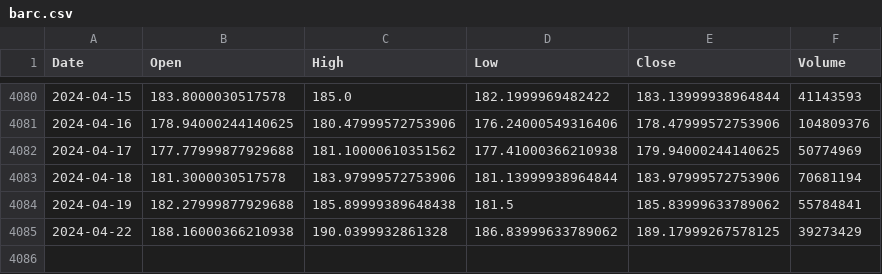
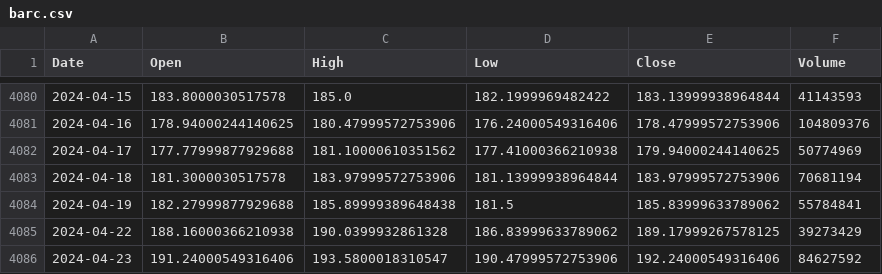
Before and after one commit to cutupdev/Barclays-PLC-stock-price-prediction, a CSV file: datasets/barc.csv, drawn as a sheet; only a part is shown, gaps mark what is left out.

```diff
--- a/datasets/barc.csv
+++ b/datasets/barc.csv
@@ -4085 +4085,2 @@ Date,Open,High,Low,Close,Volume
 2024-04-22,188.16000366210938,190.0399932861328,186.83999633789062,189.17999267578125,39273429
+2024-04-23,191.24000549316406,193.5800018310547,190.47999572753906,192.24000549316406,84627592
```
Also changed, not shown: datasets/financial_data.csv, 10 other files.
